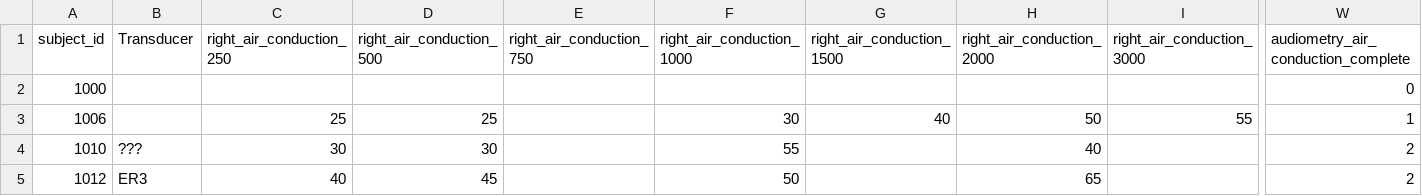
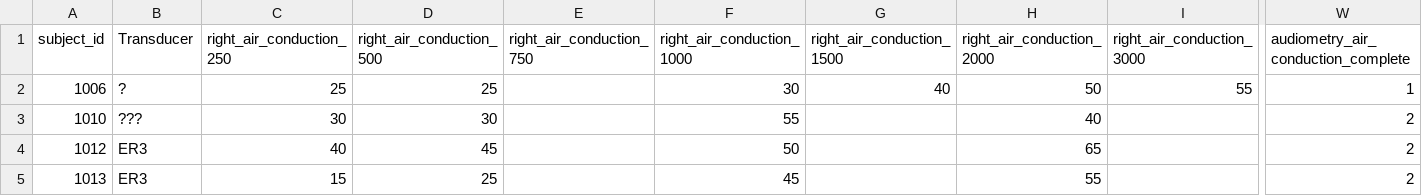
Before and after one commit to mkeomec/SNR-ERP, a CSV file: Sound files/audiograms.csv, drawn as a sheet; only a part is shown, gaps mark what is left out; the shorter side is filled out with more unchanged rows; removed rows and columns are numbered as before the commit, all else as after; rows hold the shown columns only; the diff names each change by its address in the sheet, - before the commit and + after, or states it on an @@ line.

Commit message:
Made volume gui.
Created volume gui to adjust volume of sound files in real time for
calibration. Deleted first line in audiograms CSV otherwise it won't
load properly.

```diff
--- a/Sound files/audiograms.csv
+++ b/Sound files/audiograms.csv
-row 2: 1000 |  |  |  |  |  |  |  |  | 0
-B2 (Transducer): (empty)
+B2 (Transducer): ?
```
Also changed, not shown: 3 other files.
